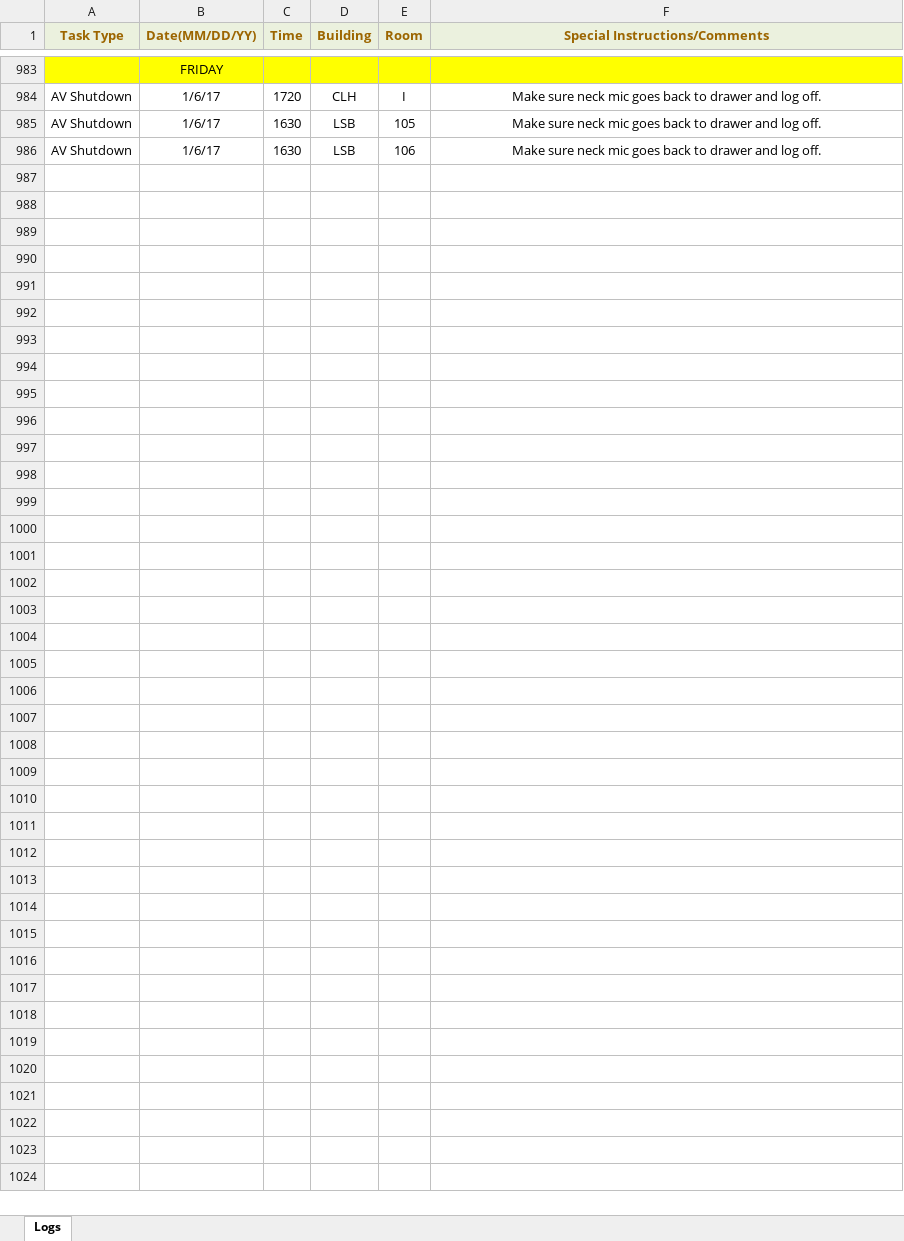
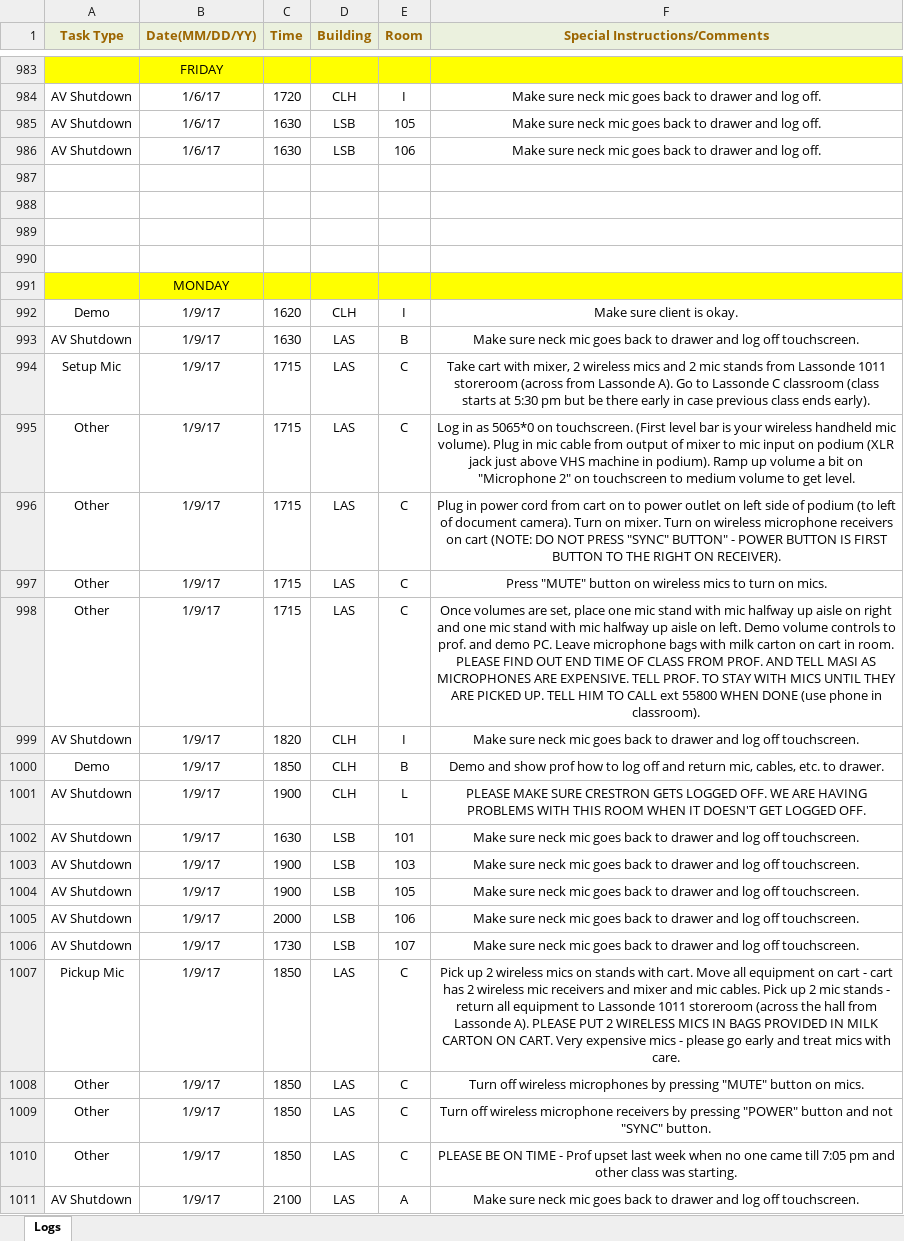
Before and after one commit to jhanperera/ClassOpsLogCreator, an Excel workbook: CLASSOPS/Jeannine/Jeannine's log.xlsx, sheet Logs, drawn as a sheet; only a part is shown, gaps mark what is left out; values as stored, in another font and other column widths than the file's, no borders; the diff names each change by its address in the sheet, - before the commit and + after, or states it on an @@ line.

```diff
--- a/CLASSOPS/Jeannine/Jeannine's log.xlsx (sheet Logs)
+++ b/CLASSOPS/Jeannine/Jeannine's log.xlsx (sheet Logs)
+row 987: (empty)
+row 988: (empty)
+row 989: (empty)
+row 990: (empty)
+row 991:  | MONDAY
+row 992: Demo | 1/9/17 | 1620 | CLH | I | Make sure client is okay.
+row 993: AV Shutdown | 1/9/17 | 1630 | LAS | B | Make sure neck mic goes back to drawer and log off touchscreen.
+row 994: Setup Mic | 1/9/17 | 1715 | LAS | C | Take cart with mixer, 2 wireless mics and 2 mic stands from Lassonde 1011 storeroom (across from Lassonde A). Go to Lassonde C classroom (class starts at 5:30 pm but be there early in case previous class ends early).
+row 995: Other | 1/9/17 | 1715 | LAS | C | Log in as 5065*0 on touchscreen. (First level bar is your wireless handheld mic volume). Plug in mic cable from output of mixer to mic input on podium (XLR jack just above VHS machine in podium). Ramp up volume a bit on "Microphone 2" on touchscreen to medium volume to get level.
+row 996: Other | 1/9/17 | 1715 | LAS | C | Plug in power cord from cart on to power outlet on left side of podium (to left of document camera). Turn on mixer. Turn on wireless microphone receivers on cart (NOTE: DO NOT PRESS "SYNC" BUTTON" - POWER BUTTON IS FIRST BUTTON TO THE RIGHT ON RECEIVER).
+row 997: Other | 1/9/17 | 1715 | LAS | C | Press "MUTE" button on wireless mics to turn on mics.
+row 998: Other | 1/9/17 | 1715 | LAS | C | Once volumes are set, place one mic stand with mic halfway up aisle on right and one mic stand with mic halfway up aisle on left. Demo volume controls to prof. and demo PC. Leave microphone bags with milk carton on cart in room. PLEASE FIND OUT END TIME OF CLASS FROM PROF. AND TELL MASI AS MICROPHONES ARE EXPENSIVE. TELL PROF. TO STAY WITH MICS UNTIL THEY ARE PICKED UP. TELL HIM TO CALL ext 55800 WHEN DONE (use phone in classroom).
+row 999: AV Shutdown | 1/9/17 | 1820 | CLH | I | Make sure neck mic goes back to drawer and log off touchscreen.
+row 1000: Demo | 1/9/17 | 1850 | CLH | B | Demo and show prof how to log off and return mic, cables, etc. to drawer.
+row 1001: AV Shutdown | 1/9/17 | 1900 | CLH | L | PLEASE MAKE SURE CRESTRON GETS LOGGED OFF. WE ARE HAVING PROBLEMS WITH THIS ROOM WHEN IT DOESN'T GET LOGGED OFF.
+row 1002: AV Shutdown | 1/9/17 | 1630 | LSB | 101 | Make sure neck mic goes back to drawer and log off touchscreen.
+row 1003: AV Shutdown | 1/9/17 | 1900 | LSB | 103 | Make sure neck mic goes back to drawer and log off touchscreen.
+row 1004: AV Shutdown | 1/9/17 | 1900 | LSB | 105 | Make sure neck mic goes back to drawer and log off touchscreen.
+row 1005: AV Shutdown | 1/9/17 | 2000 | LSB | 106 | Make sure neck mic goes back to drawer and log off touchscreen.
+row 1006: AV Shutdown | 1/9/17 | 1730 | LSB | 107 | Make sure neck mic goes back to drawer and log off touchscreen.
+row 1007: Pickup Mic | 1/9/17 | 1850 | LAS | C | Pick up 2 wireless mics on stands with cart. Move all equipment on cart - cart has 2 wireless mic receivers and mixer and mic cables. Pick up 2 mic stands - return all equipment to Lassonde 1011 storeroom (across the hall from Lassonde A). PLEASE PUT 2 WIRELESS MICS IN BAGS PROVIDED IN MILK CARTON ON CART. Very expensive mics - please go early and treat mics with care.
+row 1008: Other | 1/9/17 | 1850 | LAS | C | Turn off wireless microphones by pressing "MUTE" button on mics.
+row 1009: Other | 1/9/17 | 1850 | LAS | C | Turn off wireless microphone receivers by pressing "POWER" button and not "SYNC" button.
+row 1010: Other | 1/9/17 | 1850 | LAS | C | PLEASE BE ON TIME - Prof upset last week when no one came till 7:05 pm and other class was starting.
+row 1011: AV Shutdown | 1/9/17 | 2100 | LAS | A | Make sure neck mic goes back to drawer and log off touchscreen.
```
Also changed, not shown: CLASSOPS/Derek/Derek's Log.xlsx, CLASSOPS/Raul/Raul's Log.xlsx, 8 other files.
